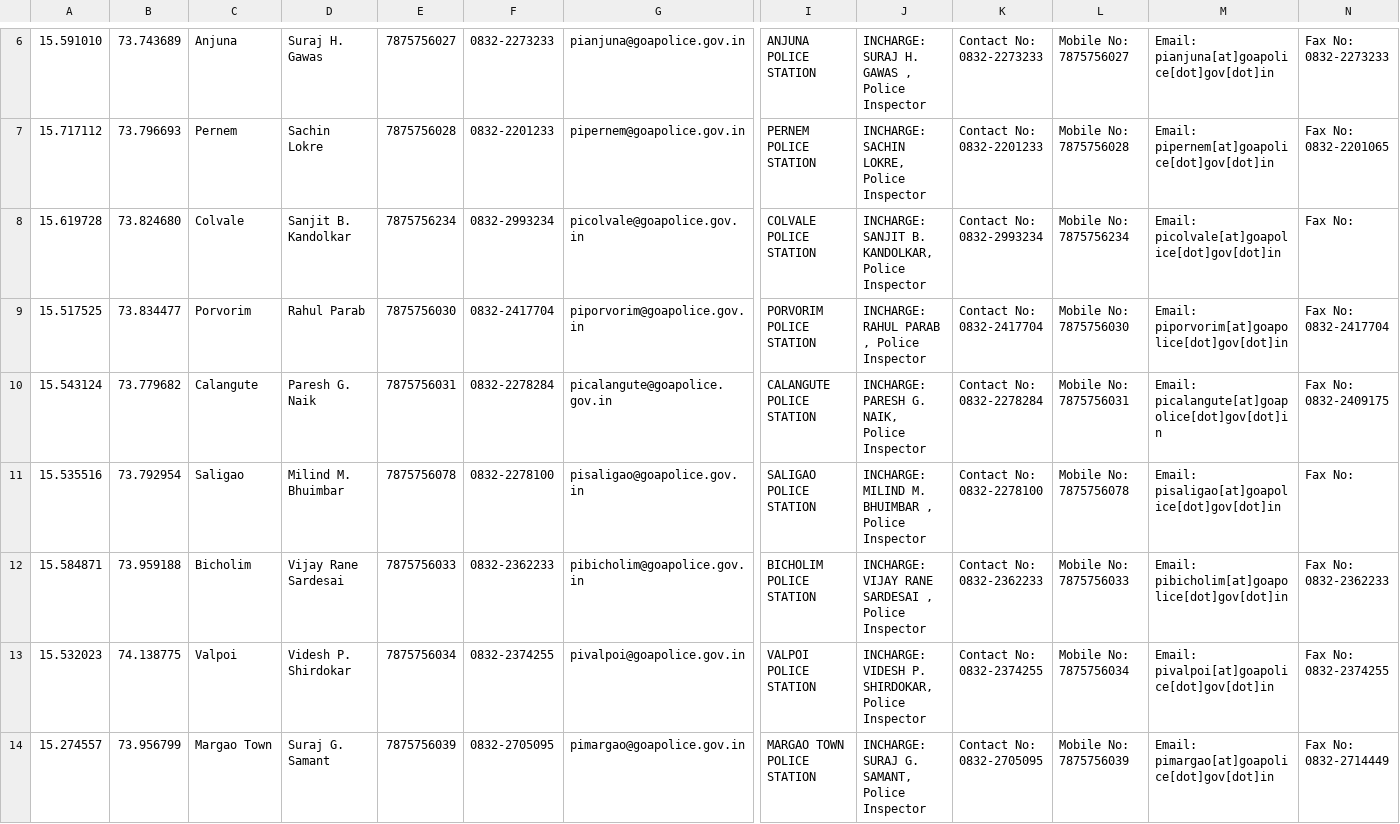
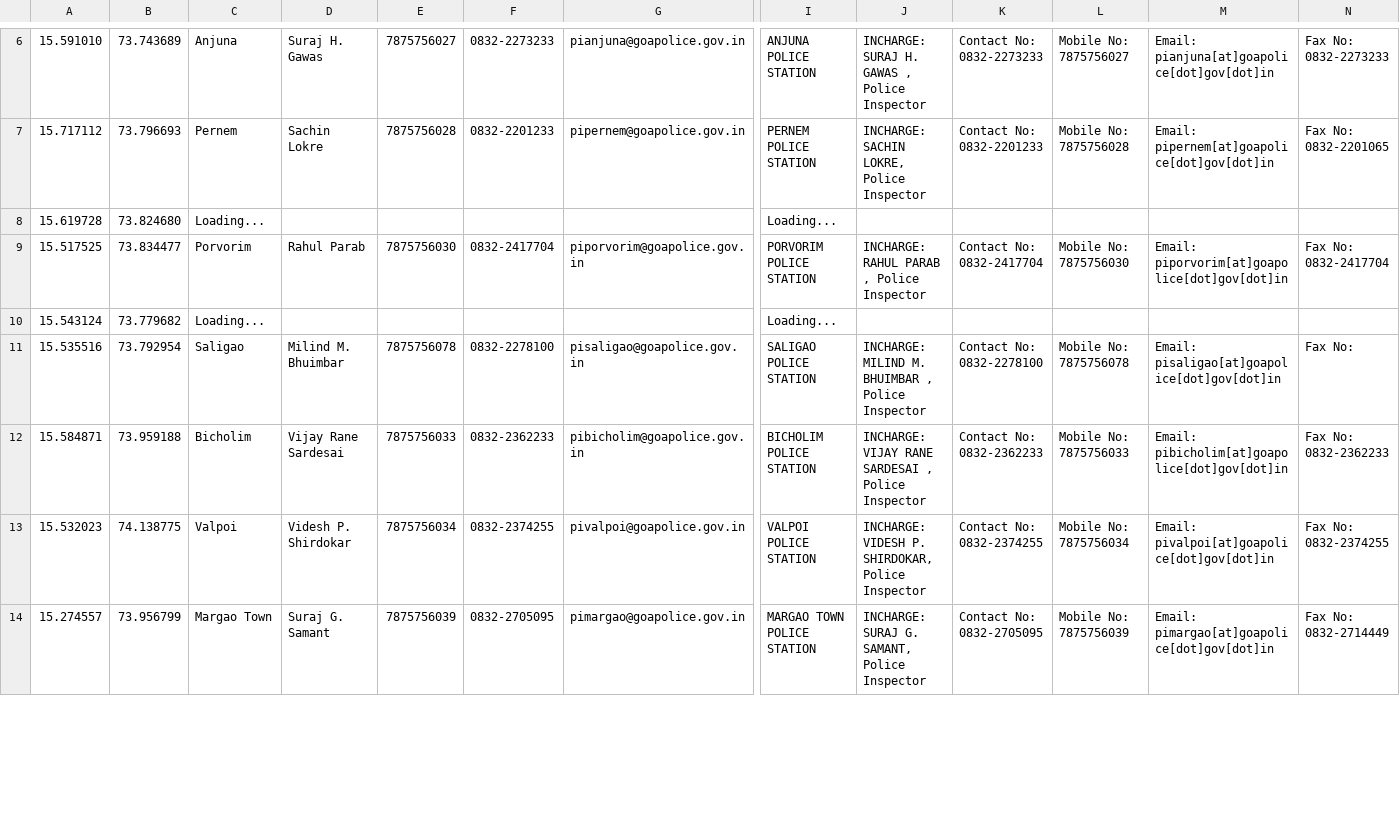
Before and after one commit to alansaviolobo/google-sheets-to-json-converter, a CSV file: data/Police-Stations.csv, drawn as a sheet; only a part is shown, gaps mark what is left out; the diff covers the shown part only; the diff names each change by its address in the sheet, - before the commit and + after, or states it on an @@ line.

```diff
--- a/data/Police-Stations.csv
+++ b/data/Police-Stations.csv
-C8: Colvale
+C8: Loading...
-D8: Sanjit B. Kandolkar
+D8: (empty)
-E8: 7875756234
+E8: (empty)
-F8: 0832-2993234
+F8: (empty)
-G8: picolvale@goapolice.gov.in
+G8: (empty)
-I8: COLVALE POLICE STATION
+I8: Loading...
-J8: INCHARGE: SANJIT B. KANDOLKAR, Police Inspector
+J8: (empty)
-K8: Contact No: 0832-2993234
+K8: (empty)
-L8: Mobile No: 7875756234
+L8: (empty)
-M8: Email: picolvale[at]goapolice[dot]gov[dot]in
+M8: (empty)
-N8: Fax No:
+N8: (empty)
-C10: Calangute
+C10: Loading...
-D10: Paresh G. Naik
+D10: (empty)
-E10: 7875756031
+E10: (empty)
-F10: 0832-2278284
+F10: (empty)
-G10: picalangute@goapolice.gov.in
+G10: (empty)
-I10: CALANGUTE POLICE STATION
+I10: Loading...
-J10: INCHARGE: PARESH G. NAIK, Police Inspector
+J10: (empty)
-K10: Contact No: 0832-2278284
+K10: (empty)
-L10: Mobile No: 7875756031
+L10: (empty)
-M10: Email: picalangute[at]goapolice[dot]gov[dot]in
+M10: (empty)
-N10: Fax No: 0832-2409175
+N10: (empty)
```
Also changed, not shown: 44 edited cells elsewhere in this file, data/Boats.csv, data/Dam-Levels.csv, 8 other files.
